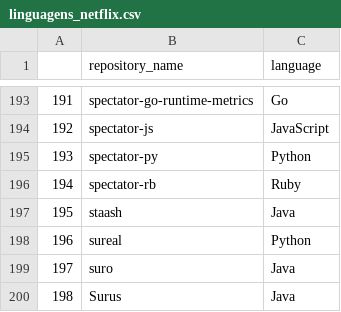
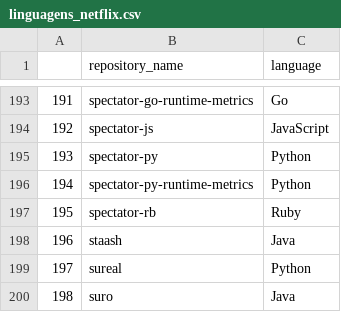
Before and after one commit to alexandremagedanz/projeto_requests, a CSV file: dados/linguagens_netflix.csv, drawn as a sheet; only a part is shown, gaps mark what is left out; the shorter side is filled out with more unchanged rows; addresses are those after the commit; the diff names each change by its address in the sheet, - before the commit and + after, or states it on an @@ line.

```diff
--- a/dados/linguagens_netflix.csv
+++ b/dados/linguagens_netflix.csv
+row 196: 194 | spectator-py-runtime-metrics | Python
@@ column A renumbered from row 197 down @@
```
Also changed, not shown: 2 other files.
